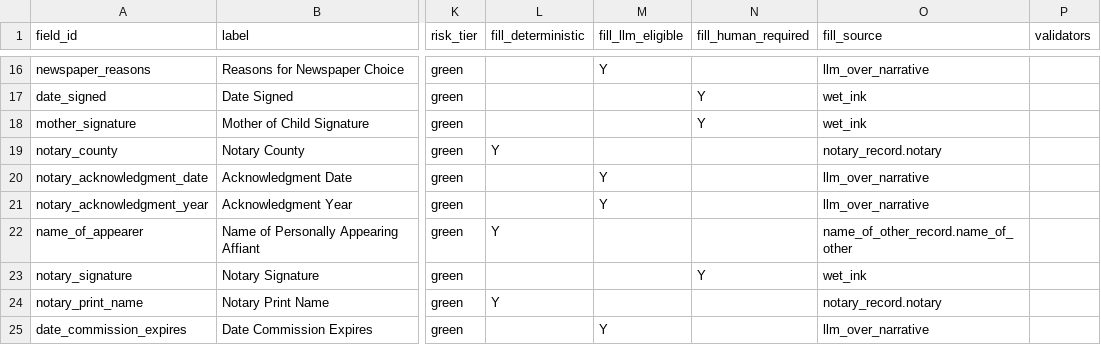
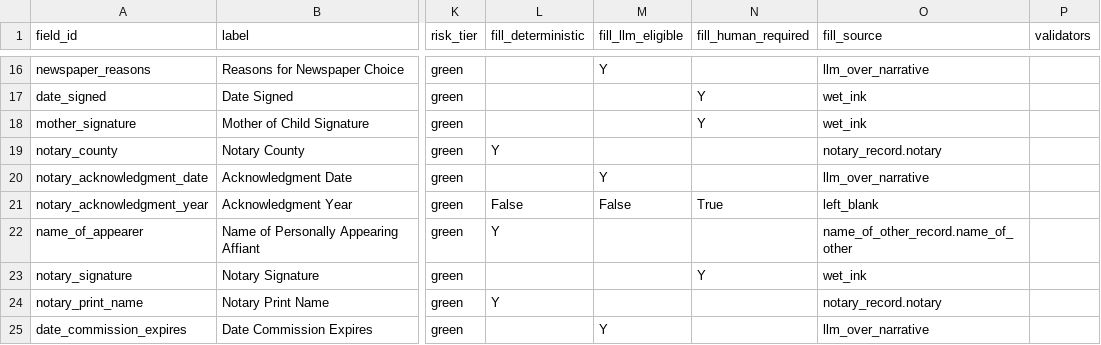
Before and after one commit to bedardandy/maine-probate-forms, a CSV file: repo/forms/AD-028/fields.csv, drawn as a sheet; only a part is shown, gaps mark what is left out; the diff names each change by its address in the sheet, - before the commit and + after, or states it on an @@ line.

```diff
--- a/repo/forms/AD-028/fields.csv
+++ b/repo/forms/AD-028/fields.csv
-L21 (fill_deterministic): (empty)
+L21 (fill_deterministic): False
-M21 (fill_llm_eligible): Y
+M21 (fill_llm_eligible): False
-N21 (fill_human_required): (empty)
+N21 (fill_human_required): True
-O21 (fill_source): llm_over_narrative
+O21 (fill_source): left_blank
```
Also changed, not shown: repo/forms/AF-104/fields.csv, repo/forms/PP-507/fields.csv, 6 other files.
